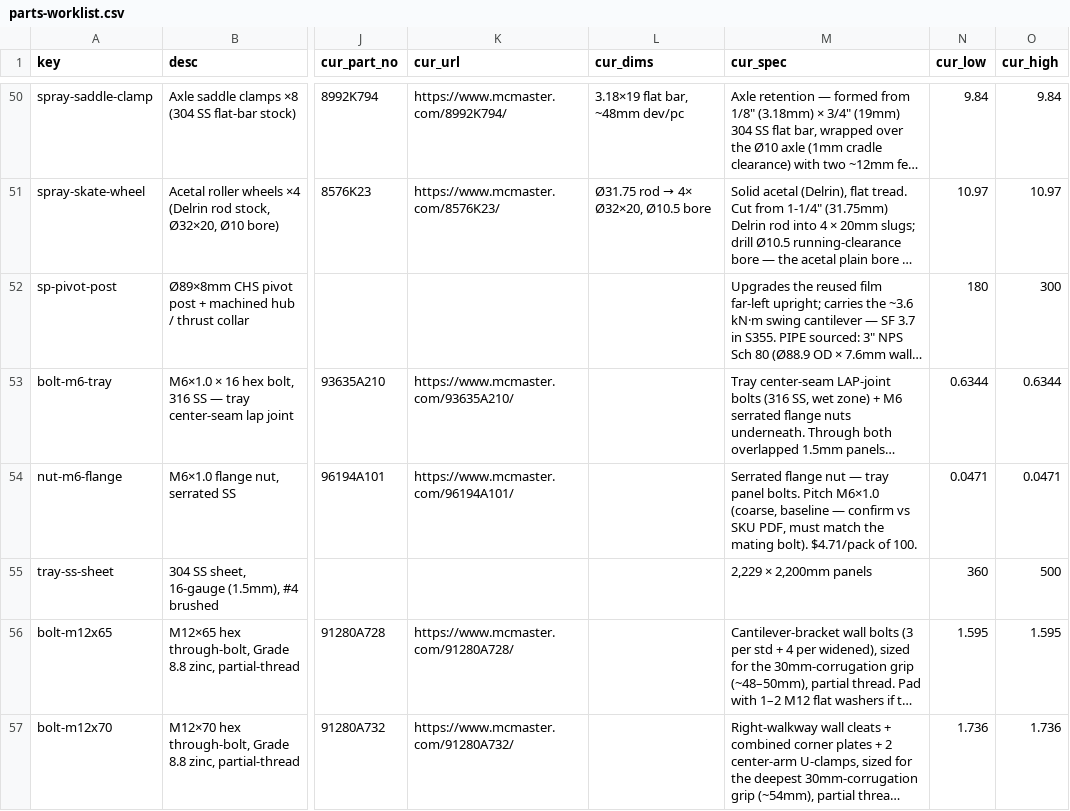
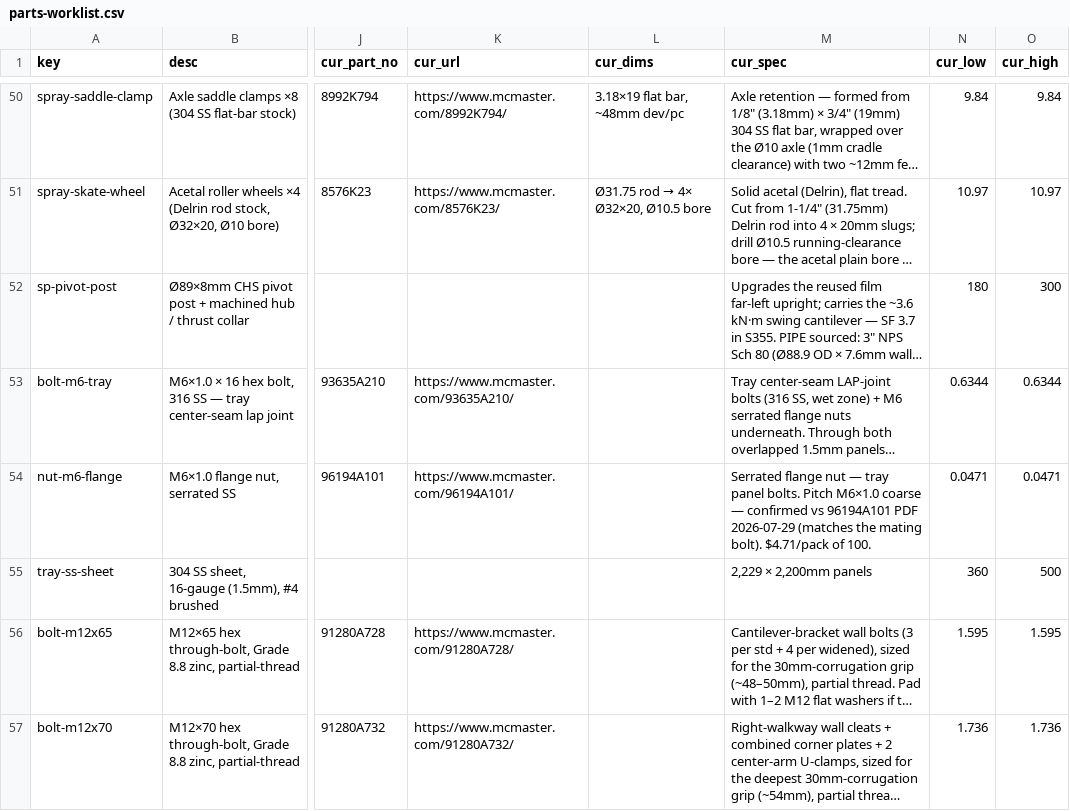
Before and after one commit to alvinr/tbs, a CSV file: parts-worklist.csv, drawn as a sheet; only a part is shown, gaps mark what is left out; long unchanged cells end in …; the diff covers the shown part only; the diff names each change by its address in the sheet, - before the commit and + after, or states it on an @@ line.

Commit message:
Fastener pitch cross-check: confirm 4 nut pitches vs datasheet
Verified from PDFs (pypdf): all bolt↔nut pairs coarse + matching — M12×1.75
(90591A181, PDF now on file), M8×1.25 (90591A161), M6×1.0 (96194A101/90591A151),
M5×0.8. Closed the 'confirm vs SKU PDF' caveats on those. Remaining gaps flagged in
spec: nut-m6-nyloc (90576A115) datasheet not on file; bolt-m12x40 (1634027) is a
non-McMaster SKU — pitch unverified, must be M12×1.75 to mate nut-m12-plain.

```diff
--- a/parts-worklist.csv
+++ b/parts-worklist.csv
-M54 (cur_spec): …Pitch M6×1.0 (coarse, baseline — confirm vs SKU PDF, must match the mating…
+M54 (cur_spec): …Pitch M6×1.0 coarse — confirmed vs 96194A101 PDF 2026-07-29 (matches the mating…
```
Also changed, not shown: 8 edited cells elsewhere in this file, 6 other files.
